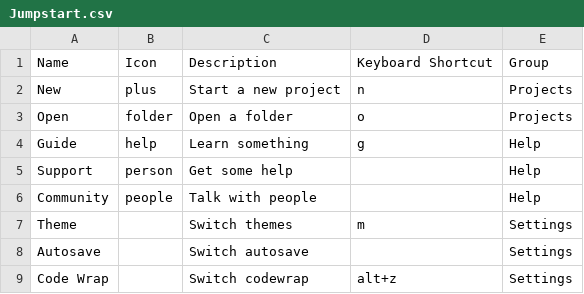
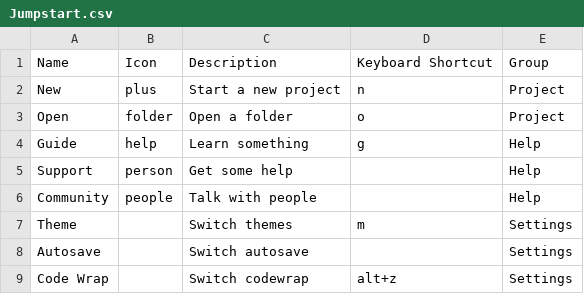
Before and after one commit to weareunderdesign/rnbw, a CSV file: src/_ref/cmdk.ref/Jumpstart.csv, drawn as a sheet.

Commit message:
feat: projects renamed to project

```diff
--- a/src/_ref/cmdk.ref/Jumpstart.csv
+++ b/src/_ref/cmdk.ref/Jumpstart.csv
@@ -1,4 +1,4 @@
 Name,Icon,Description,Keyboard Shortcut,Group
-New,plus,Start a new project,n,Projects
-Open,folder,Open a folder,o,Projects
+New,plus,Start a new project,n,Project
+Open,folder,Open a folder,o,Project
 Guide,help,Learn something,g,Help
```
